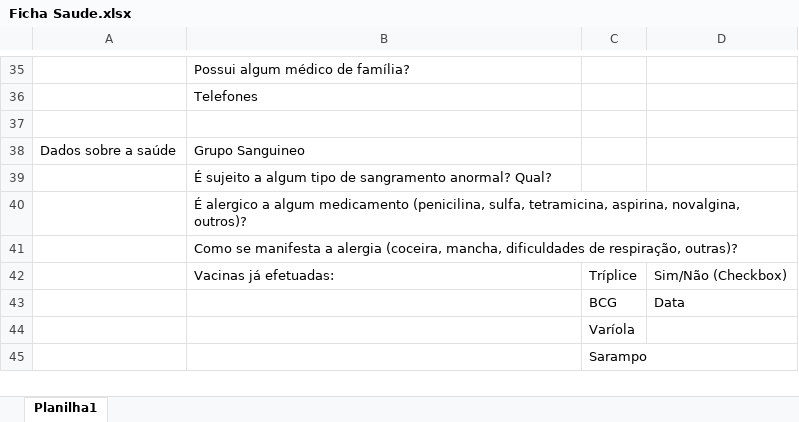
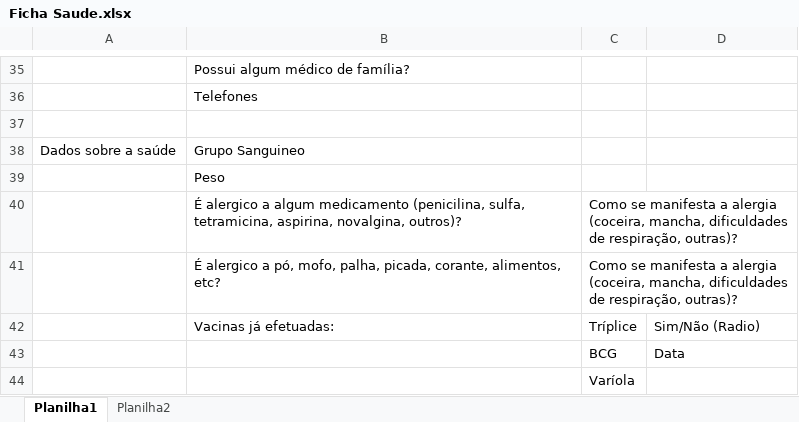
Before and after one commit to thomaslohaus/ServirWeb, an Excel workbook: ServirWeb/src/main/resources/Outros/Ficha Saude.xlsx, sheet Planilha1, drawn as a sheet; only a part is shown, gaps mark what is left out; the shorter side is filled out with more unchanged rows; values as stored, in another font and other column widths than the file's, no borders; removed rows and columns are numbered as before the commit, all else as after; the diff covers the shown part only; the diff names each change by its address in the sheet, - before the commit and + after, or states it on an @@ line.

```diff
--- a/ServirWeb/src/main/resources/Outros/Ficha Saude.xlsx (sheet Planilha1)
+++ b/ServirWeb/src/main/resources/Outros/Ficha Saude.xlsx (sheet Planilha1)
+sheet tab: Planilha2
-B39: É sujeito a algum tipo de sangramento anormal? Qual?
+B39: Peso
-C40: (empty)
+C40: Como se manifesta a alergia (coceira, mancha, dificuldades de respiração, outras)?
-row 41:  | Como se manifesta a alergia (coceira, mancha, dificuldades de respiração, outras)?
+row 41:  | É alergico a pó, mofo, palha, picada, corante, alimentos, etc? | Como se manifesta a alergia (coceira, mancha, dificuldades de respiração, outras)?
-D42: Sim/Não (Checkbox)
+D42: Sim/Não (Radio)
```
Also changed, not shown: 9 added rows, 7 removed rows and 2 edited cells elsewhere in this sheet, 2 other files.
